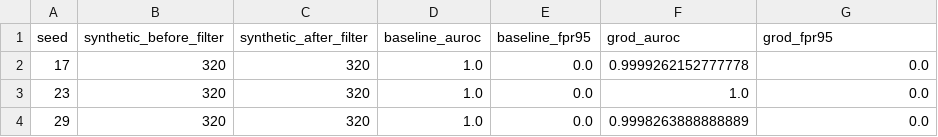
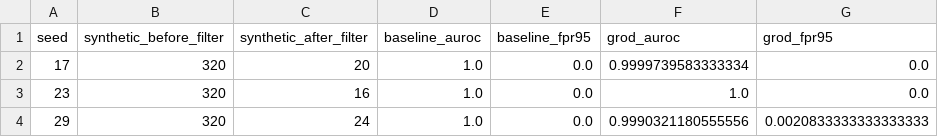
Before and after one commit to MachineLearning-Nerd/icml26-repro-94FOsjgeHK-ood-learning-theory-transformers, a CSV file: outputs/claim1_synthetic_grod_toy/results.csv, drawn as a sheet.

Commit message:
Repair GROD filter control and evidence

```diff
--- a/outputs/claim1_synthetic_grod_toy/results.csv
+++ b/outputs/claim1_synthetic_grod_toy/results.csv
@@ -1,4 +1,4 @@
 seed,synthetic_before_filter,synthetic_after_filter,baseline_auroc,baseline_fpr95,grod_auroc,grod_fpr95
-17,320,320,1.0,0.0,0.9999262152777778,0.0
-23,320,320,1.0,0.0,1.0,0.0
-29,320,320,1.0,0.0,0.9998263888888889,0.0
+17,320,20,1.0,0.0,0.9999739583333334,0.0
+23,320,16,1.0,0.0,1.0,0.0
+29,320,24,1.0,0.0,0.9990321180555556,0.0020833333333333333
```
Also changed, not shown: 5 other files.
